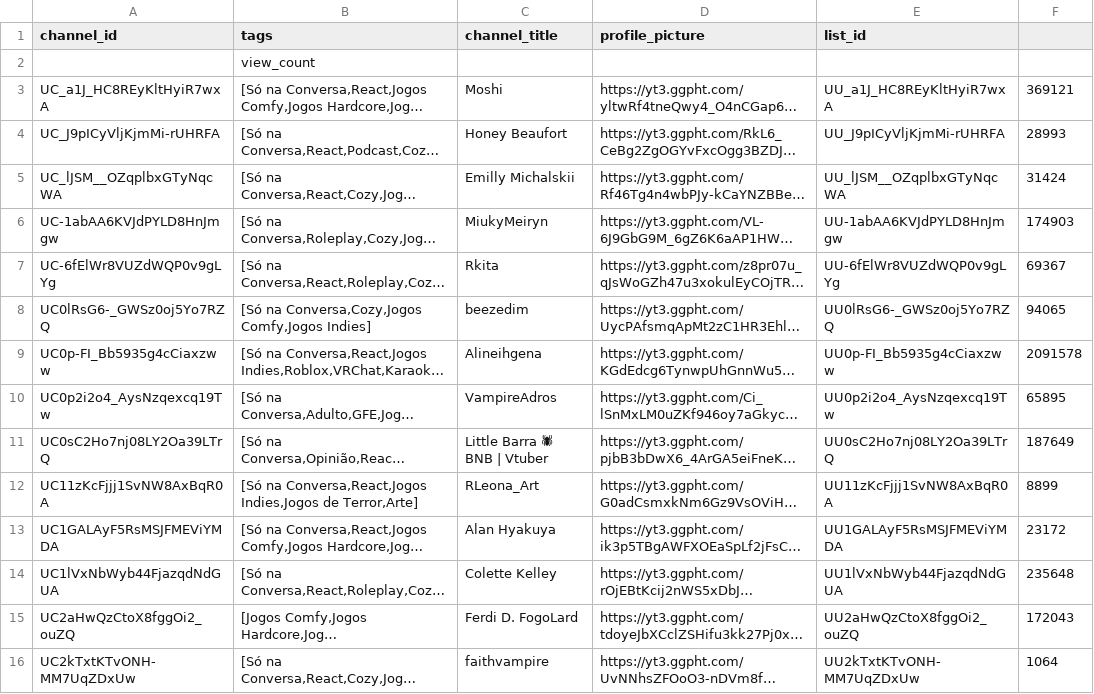
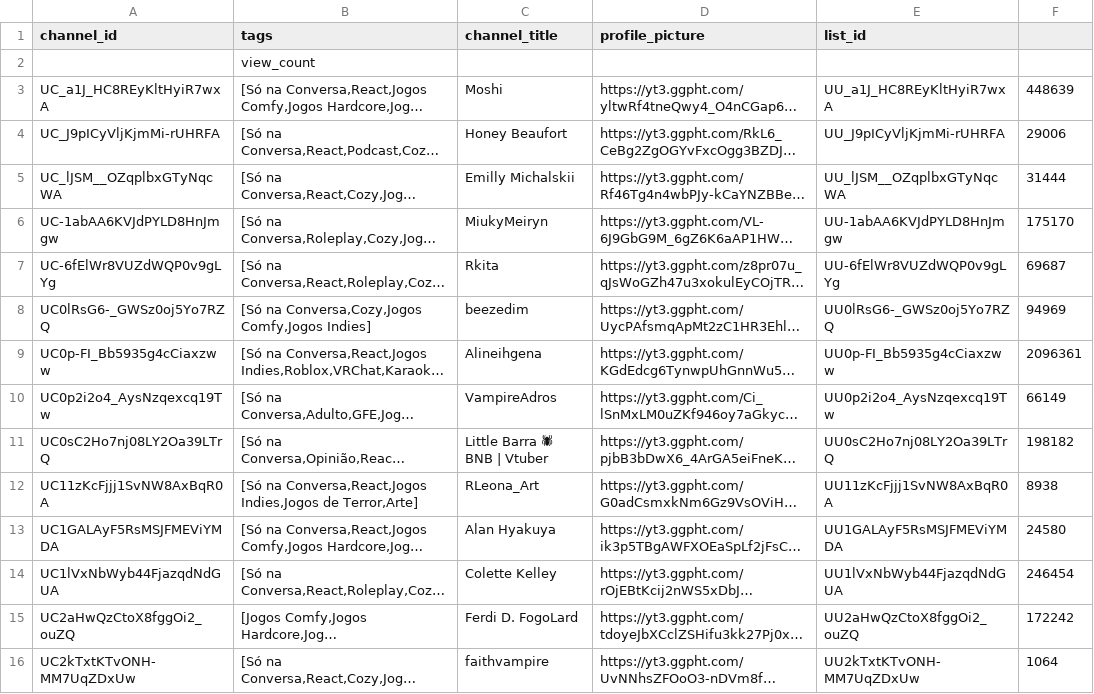
Before and after one commit to Jin-Koshirou/VtubeSchedule, a CSV file: public/canais_rows.csv, drawn as a sheet; only a part is shown; long unchanged cells end in …; the diff covers the shown part only; the diff names each change by its address in the sheet, - before the commit and + after, or states it on an @@ line.

Commit message:
novo canal

```diff
--- a/public/canais_rows.csv
+++ b/public/canais_rows.csv
-F3: 369121
+F3: 448639
-F4: 28993
+F4: 29006
-F5: 31424
+F5: 31444
-F6: 174903
+F6: 175170
-F7: 69367
+F7: 69687
-F8: 94065
+F8: 94969
-F9: 2091578
+F9: 2096361
-F10: 65895
+F10: 66149
-F11: 187649
+F11: 198182
-F12: 8899
+F12: 8938
-F13: 23172
+F13: 24580
-F14: 235648
+F14: 246454
-F15: 172043
+F15: 172242
```
Also changed, not shown: 1 added row and 122 edited cells elsewhere in this file.
